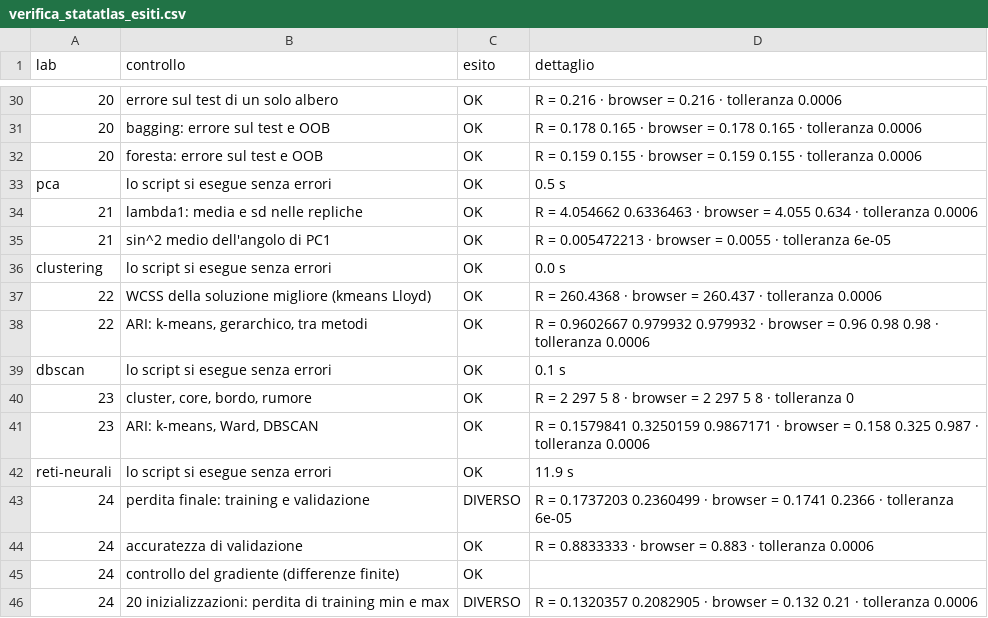
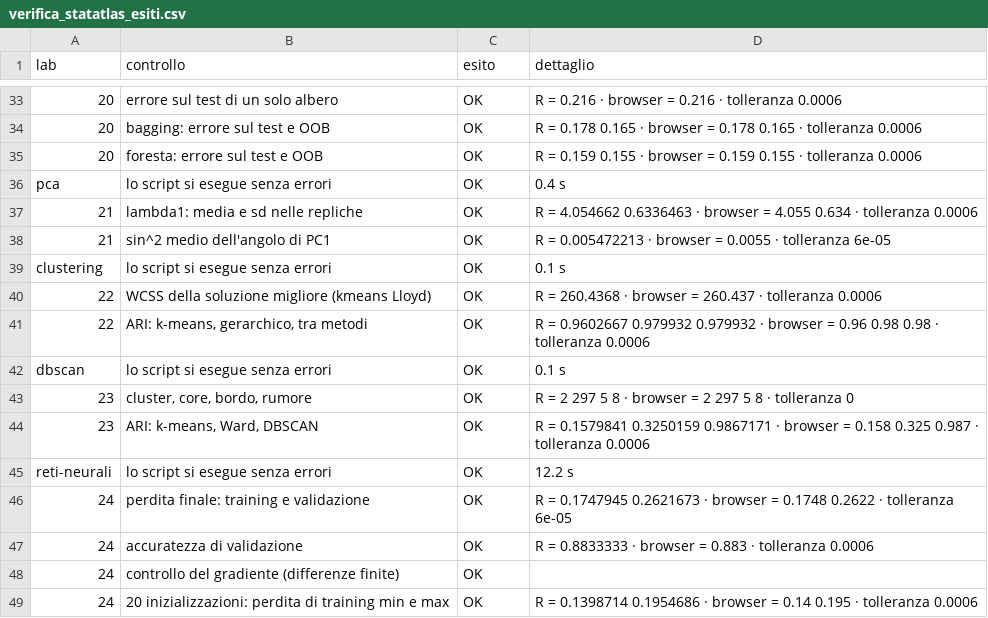
Before and after one commit to gianluca-sottile/statatlas, a CSV file: verifica/verifica_statatlas_esiti.csv, drawn as a sheet; only a part is shown, gaps mark what is left out; the diff covers the shown part only.

```diff
--- a/verifica/verifica_statatlas_esiti.csv
+++ b/verifica/verifica_statatlas_esiti.csv
@@ -32,6 +35,6 @@
 "20","foresta: errore sul test e OOB","OK","R = 0.159 0.155 · browser = 0.159 0.155 · tolleranza 0.0006"
-"pca","lo script si esegue senza errori","OK","0.5 s"
+"pca","lo script si esegue senza errori","OK","0.4 s"
 "21","lambda1: media e sd nelle repliche","OK","R = 4.054662 0.6336463 · browser = 4.055 0.634 · tolleranza 0.0006"
 "21","sin^2 medio dell'angolo di PC1","OK","R = 0.005472213 · browser = 0.0055 · tolleranza 6e-05"
-"clustering","lo script si esegue senza errori","OK","0.0 s"
+"clustering","lo script si esegue senza errori","OK","0.1 s"
 "22","WCSS della soluzione migliore (kmeans Lloyd)","OK","R = 260.4368 · browser = 260.437 · tolleranza 0.0006"
@@ -41,6 +44,6 @@
 "23","ARI: k-means, Ward, DBSCAN","OK","R = 0.1579841 0.3250159 0.9867171 · browser = 0.158 0.325 0.987 · tolleranza 0.0006"
-"reti-neurali","lo script si esegue senza errori","OK","11.9 s"
-"24","perdita finale: training e validazione","DIVERSO","R = 0.1737203 0.2360499 · browser = 0.1741 0.2366 · tolleranza 6e-05"
+"reti-neurali","lo script si esegue senza errori","OK","12.2 s"
+"24","perdita finale: training e validazione","OK","R = 0.1747945 0.2621673 · browser = 0.1748 0.2622 · tolleranza 6e-05"
 "24","accuratezza di validazione","OK","R = 0.8833333 · browser = 0.883 · tolleranza 0.0006"
 "24","controllo del gradiente (differenze finite)","OK",""
-"24","20 inizializzazioni: perdita di training min e max","DIVERSO","R = 0.1320357 0.2082905 · browser = 0.132 0.21 · tolleranza 0.0006"
+"24","20 inizializzazioni: perdita di training min e max","OK","R = 0.1398714 0.1954686 · browser = 0.14 0.195 · tolleranza 0.0006"
```
Also changed, not shown: 3 added rows and 18 edited cells elsewhere in this file, 7 other files.
